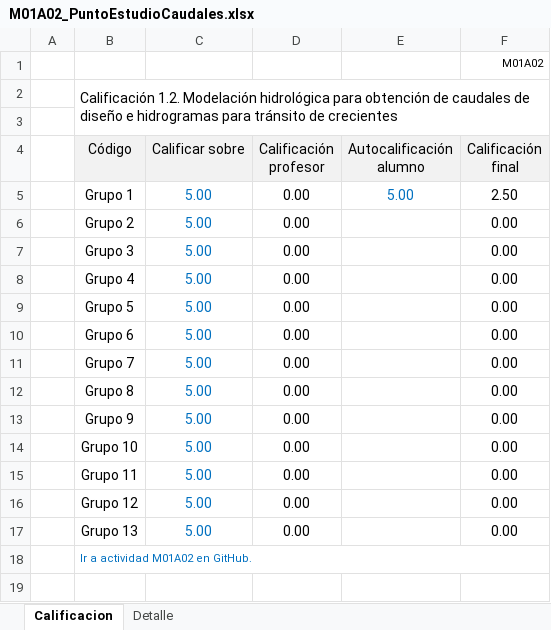
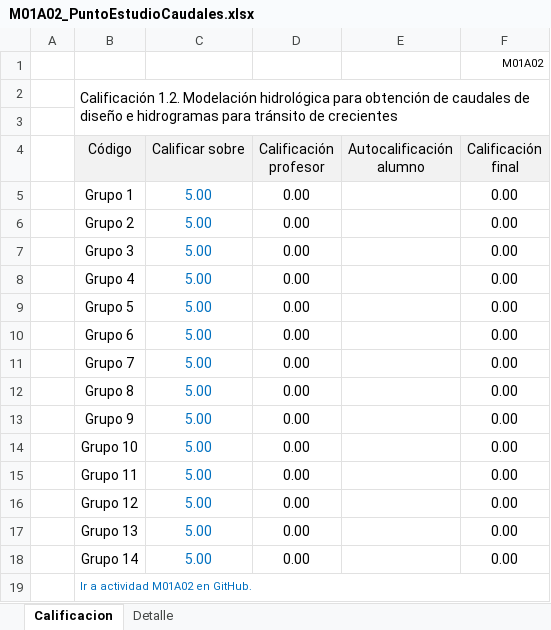
Before and after one commit to rcfdtools/R.HCMC, an Excel workbook: activity/M01A02/M01A02_PuntoEstudioCaudales.xlsx, sheet Calificacion, drawn as a sheet; values as stored, in another font and other column widths than the file's, no borders; charts and pictures not drawn; the diff names each change by its address in the sheet, - before the commit and + after, or states it on an @@ line.

```diff
--- a/activity/M01A02/M01A02_PuntoEstudioCaudales.xlsx (sheet Calificacion)
+++ b/activity/M01A02/M01A02_PuntoEstudioCaudales.xlsx (sheet Calificacion)
-E5 (Autocalificación alumno): 5.00
+E5 (Autocalificación alumno): (empty)
-F5 (Calificación final): 2.50
+F5 (Calificación final): 0.00
+row 18:  | Grupo 14 | 5.00 | 0.00 |  | 0.00
```
Also changed, not shown: sheet Detalle, charts or pictures, activity/M01A00/M01A00_CasoEstudio.xlsx, activity/M01A03/M01A03_RadioCurvatura.xlsx, 26 other files.
